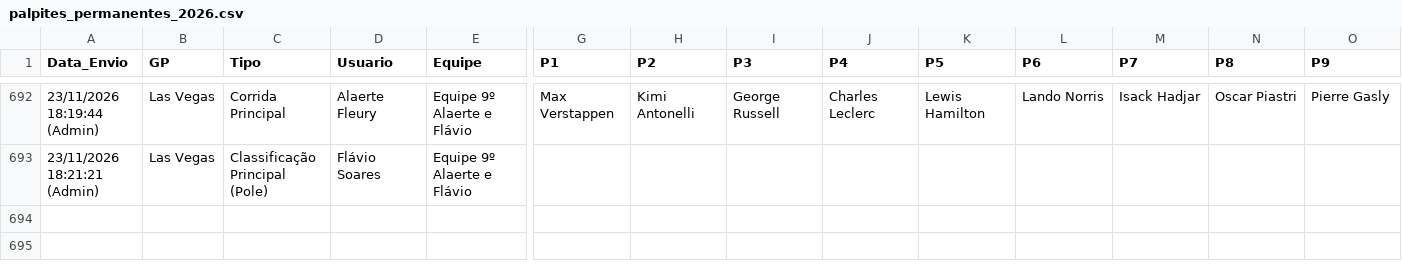
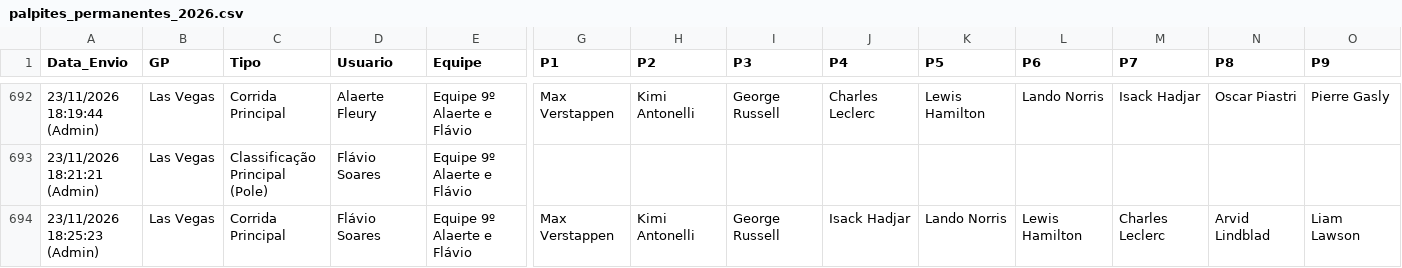
Before and after one commit to Brands14/bolao-f1-2026, a CSV file: palpites_permanentes_2026.csv, drawn as a sheet; only a part is shown, gaps mark what is left out; rows hold the shown columns only; the diff names each change by its address in the sheet, - before the commit and + after, or states it on an @@ line.

Commit message:
Atualizado palpite: Flávio Soares - Las Vegas (Corrida Principal)

```diff
--- a/palpites_permanentes_2026.csv
+++ b/palpites_permanentes_2026.csv
+row 694: 23/11/2026 18:25:23 (Admin) | Las Vegas | Corrida Principal | Flávio Soares | Equipe 9º Alaerte e Flávio | Max Verstappen | Kimi Antonelli | George Russell | Isack Hadjar | Lando Norris | Lewis Hamilton | Charles Leclerc | Arvid Lindblad | Liam Lawson
```
